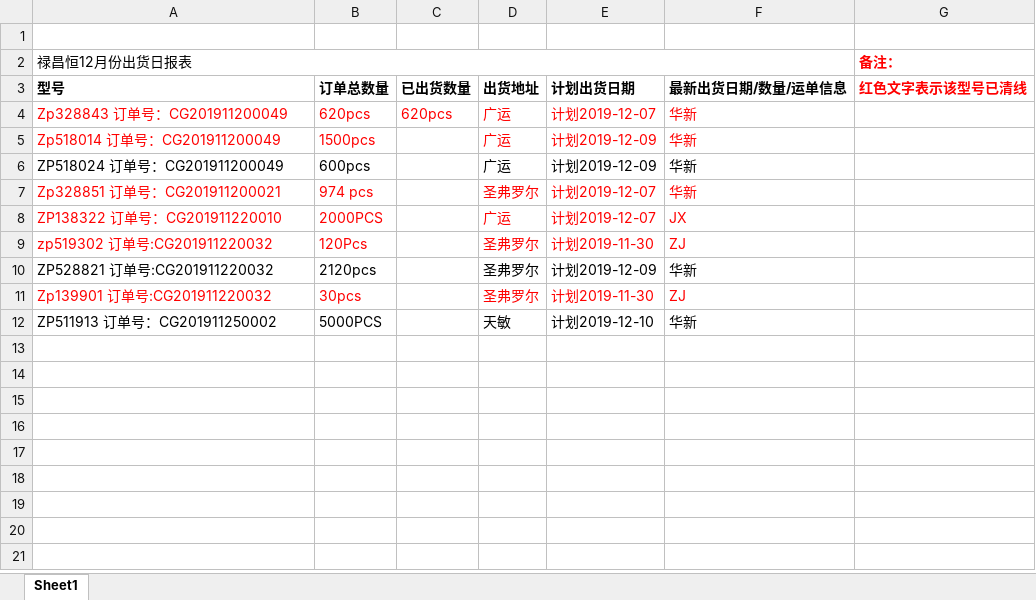
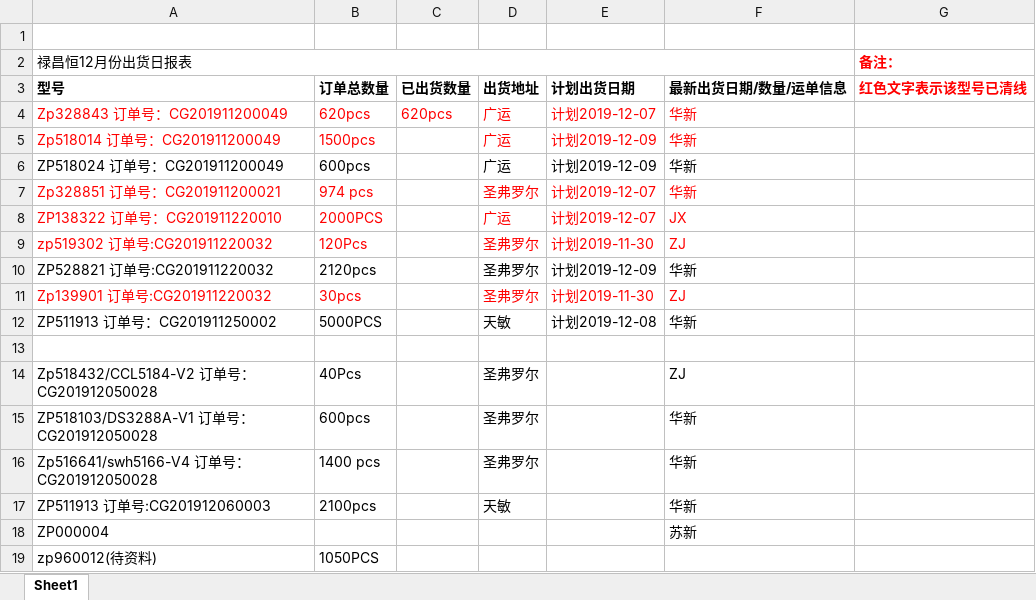
Before and after one commit to foreverco/lch_table, an Excel workbook: 禄昌恒最终表格/2019/12月日报表.xlsx, sheet Sheet1, drawn as a sheet; values as stored, in another font and other column widths than the file's, no borders; the diff names each change by its address in the sheet, - before the commit and + after, or states it on an @@ line.

```diff
--- a/禄昌恒最终表格/2019/12月日报表.xlsx (sheet Sheet1)
+++ b/禄昌恒最终表格/2019/12月日报表.xlsx (sheet Sheet1)
-E12 (计划出货日期): 计划2019-12-10
+E12 (计划出货日期): 计划2019-12-08
+row 13: (empty)
+row 14: Zp518432/CCL5184-V2 订单号：CG201912050028 | 40Pcs |  | 圣弗罗尔 |  | ZJ
+row 15: ZP518103/DS3288A-V1 订单号：CG201912050028 | 600pcs |  | 圣弗罗尔 |  | 华新
+row 16: Zp516641/swh5166-Ⅴ4 订单号：CG201912050028 | 1400 pcs |  | 圣弗罗尔 |  | 华新
+row 17: ZP511913 订单号:CG201912060003 | 2100pcs |  | 天敏 |  | 华新
+row 18: ZP000004 |  |  |  |  | 苏新
+row 19: zp960012(待资料) | 1050PCS
```
Also changed, not shown: 2 other files.
